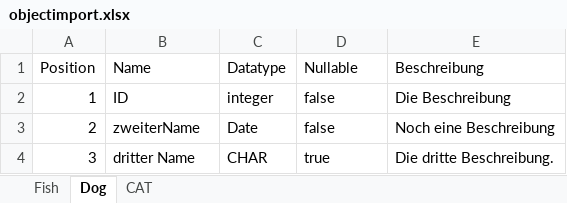
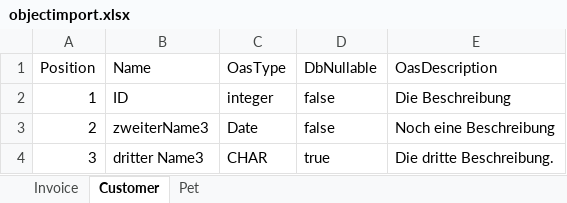
Before and after one commit to networkinss/joaswizard, an Excel workbook: Samples/objectimport.xlsx, sheet Customer, drawn as a sheet; values as stored, in another font and other column widths than the file's, no borders; the diff names each change by its address in the sheet, - before the commit and + after, or states it on an @@ line.

```diff
--- a/Samples/objectimport.xlsx (sheet Customer)
+++ b/Samples/objectimport.xlsx (sheet Customer)
-sheet tab: Fish
+sheet tab: Invoice
-sheet tab: Dog
+sheet tab: Customer
-sheet tab: CAT
+sheet tab: Pet
-C1: Datatype
+C1: OasType
-D1: Nullable
+D1: DbNullable
-E1: Beschreibung
+E1: OasDescription
-B3 (Name): zweiterName
+B3 (Name): zweiterName3
-B4 (Name): dritter Name
+B4 (Name): dritter Name3
```
Also changed, not shown: sheet Invoice, sheet Pet, 8 other files.
